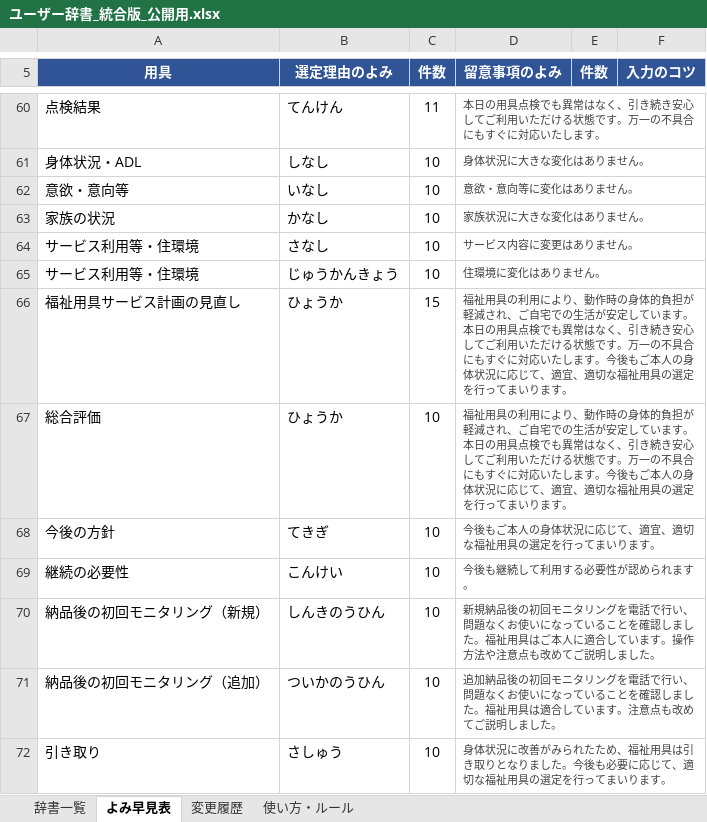
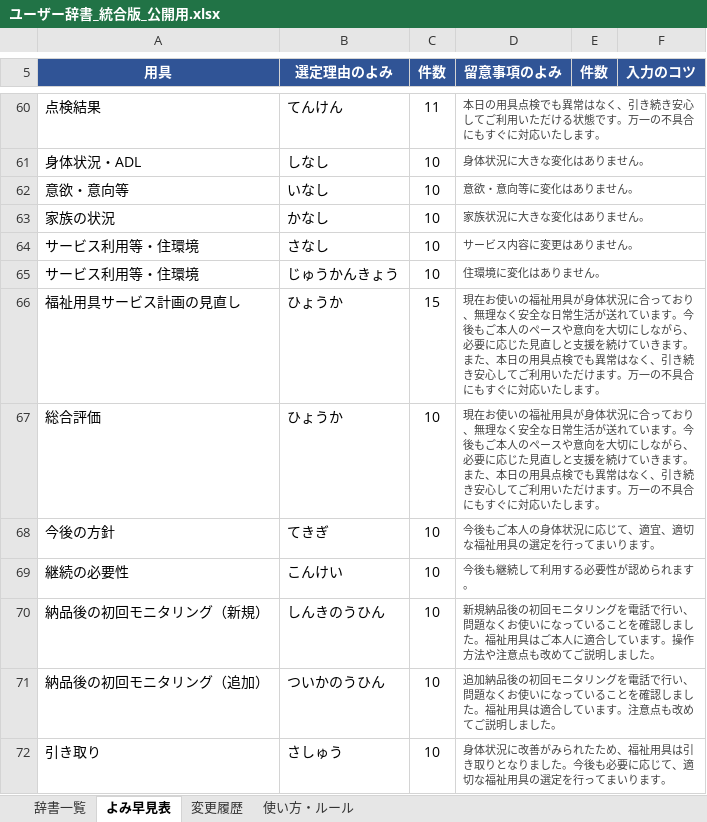
Before and after one commit to akamar08taiyo-bot/fukushi-jisho, an Excel workbook: dictionary/ユーザー辞書_統合版_公開用.xlsx, sheet よみ早見表, drawn as a sheet; only a part is shown, gaps mark what is left out; values as stored, in another font and other column widths than the file's, no borders; the diff names each change by its address in the sheet, - before the commit and + after, or states it on an @@ line.

```diff
--- a/dictionary/ユーザー辞書_統合版_公開用.xlsx (sheet よみ早見表)
+++ b/dictionary/ユーザー辞書_統合版_公開用.xlsx (sheet よみ早見表)
-D66:D67 (留意事項のよみ): 福祉用具の利用により、動作時の身体的負担が軽減され、ご自宅での生活が安定しています。本日の用具点検でも異常はなく、引き続き安心してご利用いただける状態です。万一の不具合にもすぐに対応いたします。今後もご本人の身体状況に応じて、適宜、適切な福祉用具の選定を行ってまいります。
+D66:D67 (留意事項のよみ): 現在お使いの福祉用具が身体状況に合っており、無理なく安全な日常生活が送れています。今後もご本人のペースや意向を大切にしながら、必要に応じた見直しと支援を続けていきます。また、本日の用具点検でも異常はなく、引き続き安心してご利用いただけます。万一の不具合にもすぐに対応いたします。
```
Also changed, not shown: sheet 辞書一覧, 1 other file.
